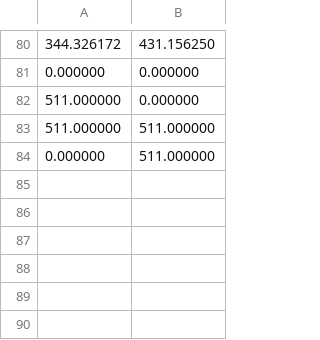
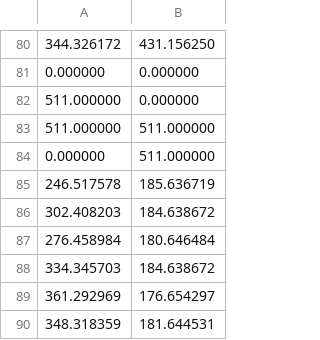
Before and after one commit to isabela-cfreitas/MorphingGUI, a CSV file: input/pontos_maelle.csv, drawn as a sheet; only a part is shown, gaps mark what is left out; the diff names each change by its address in the sheet, - before the commit and + after, or states it on an @@ line.

```diff
--- a/input/pontos_maelle.csv
+++ b/input/pontos_maelle.csv
+row 85: 246.517578 | 185.636719
+row 86: 302.408203 | 184.638672
+row 87: 276.458984 | 180.646484
+row 88: 334.345703 | 184.638672
+row 89: 361.292969 | 176.654297
+row 90: 348.318359 | 181.644531
```
Also changed, not shown: input/pontos_gustave.csv, 6 other files.
